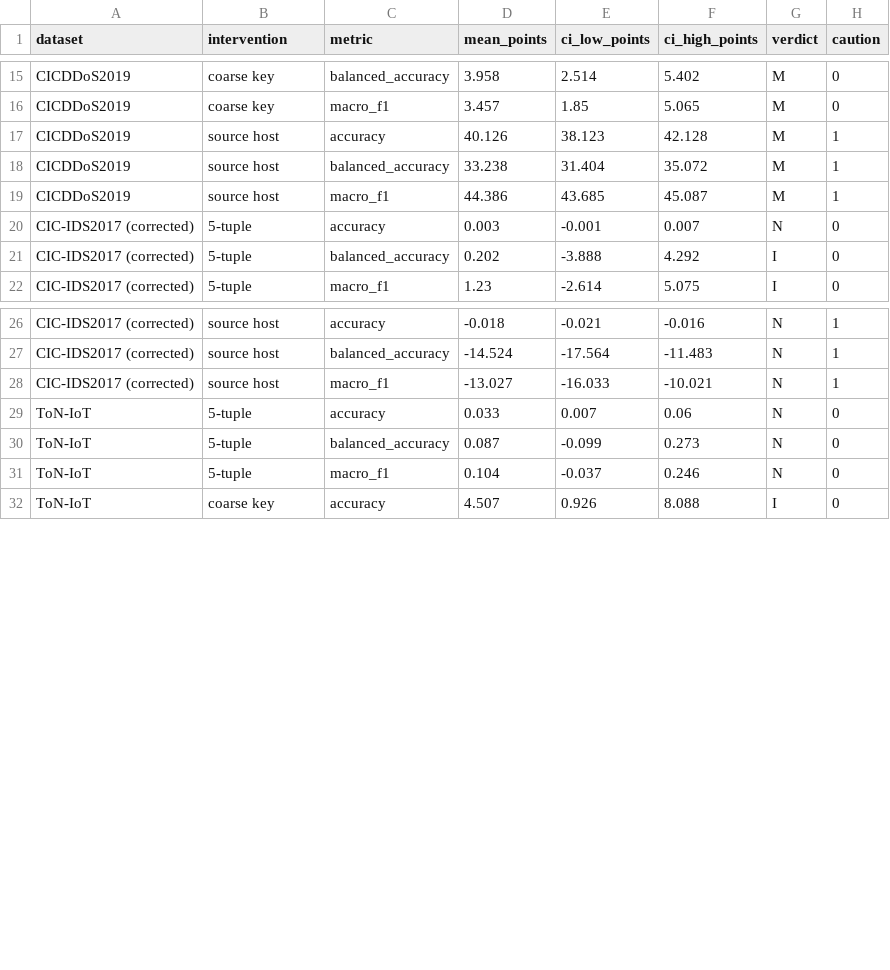
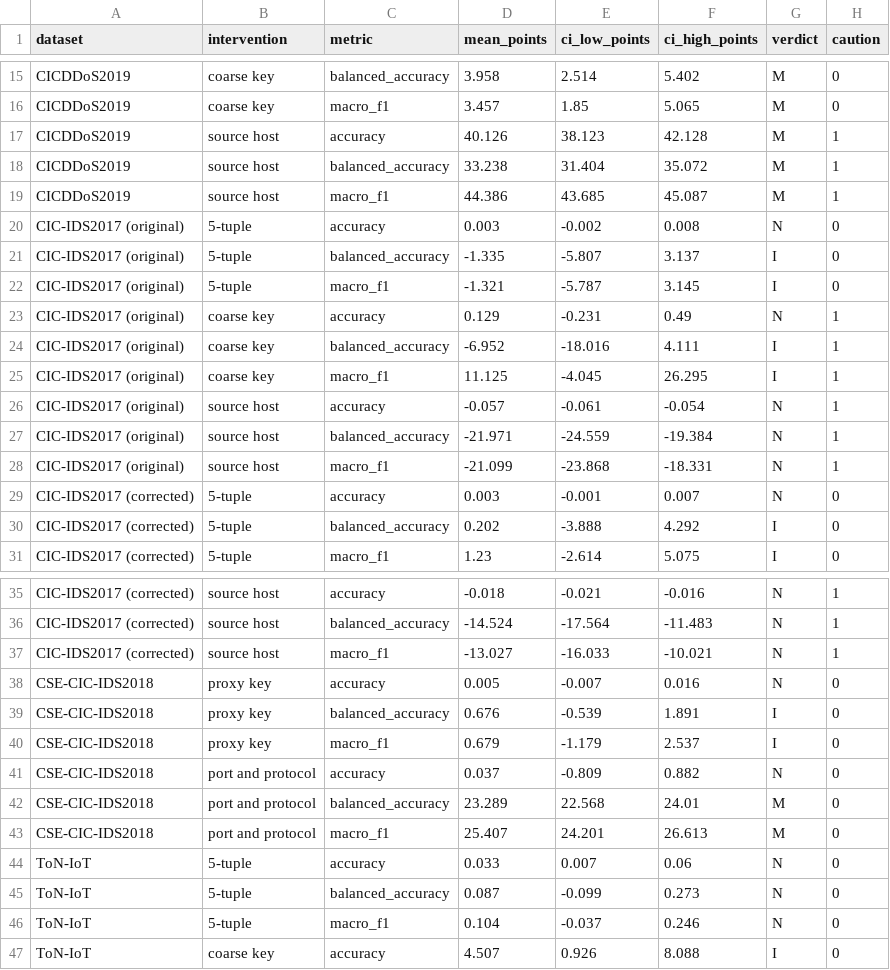
Before and after one commit to hashtagRR/IDS2Eval, a CSV file: results/analysis/figure2_effects.csv, drawn as a sheet; only a part is shown, gaps mark what is left out.

Commit message:
Add the CSE-CIC-IDS2018, GLF and BoT-IoT revision results
- CSE-CIC-IDS2018 (Batch, all 16.2M rows): group statistics and the
  10-seed grouped resplit under the proxy key and under port and protocol
  alone. The proxy key changes no metric materially; port and protocol
  lower balanced accuracy by 23.3 points [22.6, 24.0].
- CIC-IDS2017 GeneratedLabelledFlows (Kaggle): 5-tuple, coarse and host
  keys, and the control with source-host clusters.
- BoT-IoT (Batch): the control with source-host clusters.
The cluster interval changes no excess-matching verdict on either release.
figure2_data.py labels the port-and-protocol key and marks the GLF coarse
and host keys, under which one host sends every flow of 12 of the 14
attack classes.

```diff
--- a/results/analysis/figure2_effects.csv
+++ b/results/analysis/figure2_effects.csv
@@ -19,2 +19,11 @@ CICDDoS2019,source host,balanced_accuracy,33.238,31.404,35.072,M,1
 CICDDoS2019,source host,macro_f1,44.386,43.685,45.087,M,1
+CIC-IDS2017 (original),5-tuple,accuracy,0.003,-0.002,0.008,N,0
+CIC-IDS2017 (original),5-tuple,balanced_accuracy,-1.335,-5.807,3.137,I,0
+CIC-IDS2017 (original),5-tuple,macro_f1,-1.321,-5.787,3.145,I,0
+CIC-IDS2017 (original),coarse key,accuracy,0.129,-0.231,0.49,N,1
+CIC-IDS2017 (original),coarse key,balanced_accuracy,-6.952,-18.016,4.111,I,1
+CIC-IDS2017 (original),coarse key,macro_f1,11.125,-4.045,26.295,I,1
+CIC-IDS2017 (original),source host,accuracy,-0.057,-0.061,-0.054,N,1
+CIC-IDS2017 (original),source host,balanced_accuracy,-21.971,-24.559,-19.384,N,1
+CIC-IDS2017 (original),source host,macro_f1,-21.099,-23.868,-18.331,N,1
 CIC-IDS2017 (corrected),5-tuple,accuracy,0.003,-0.001,0.007,N,0
@@ -28,2 +37,8 @@ CIC-IDS2017 (corrected),source host,balanced_accuracy,-14.524,-17.564,-11.483,N,
 CIC-IDS2017 (corrected),source host,macro_f1,-13.027,-16.033,-10.021,N,1
+CSE-CIC-IDS2018,proxy key,accuracy,0.005,-0.007,0.016,N,0
+CSE-CIC-IDS2018,proxy key,balanced_accuracy,0.676,-0.539,1.891,I,0
+CSE-CIC-IDS2018,proxy key,macro_f1,0.679,-1.179,2.537,I,0
+CSE-CIC-IDS2018,port and protocol,accuracy,0.037,-0.809,0.882,N,0
+CSE-CIC-IDS2018,port and protocol,balanced_accuracy,23.289,22.568,24.01,M,0
+CSE-CIC-IDS2018,port and protocol,macro_f1,25.407,24.201,26.613,M,0
 ToN-IoT,5-tuple,accuracy,0.033,0.007,0.06,N,0
```
Also changed, not shown: 6 other files.
